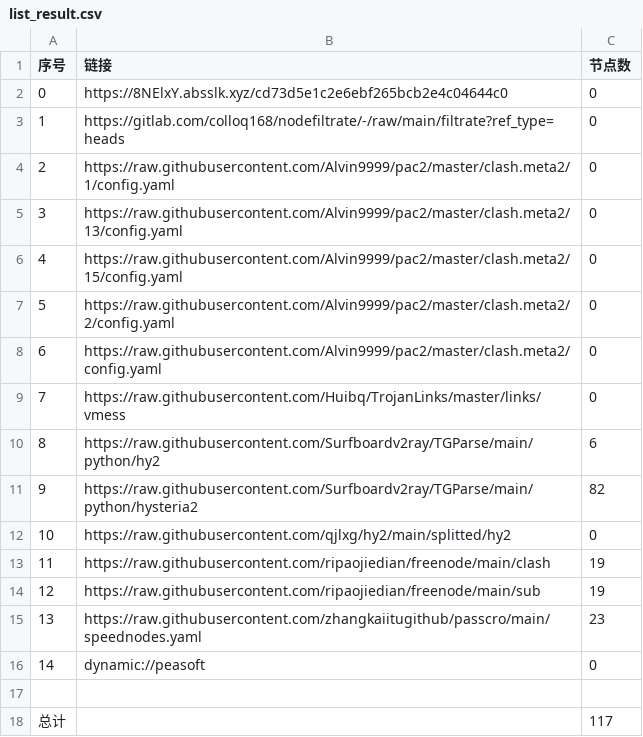
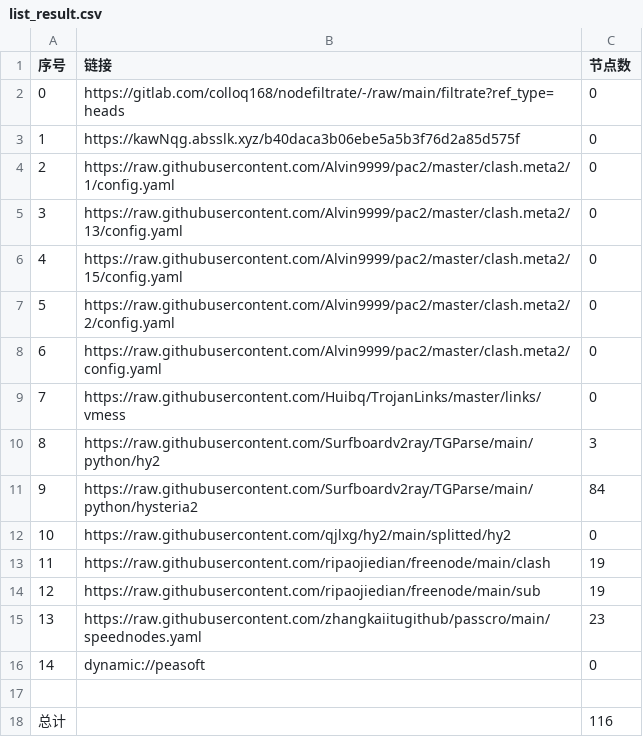
Before and after one commit to xiao99qiao/NoMoreWalls, a CSV file: list_result.csv, drawn as a sheet.

```diff
--- a/list_result.csv
+++ b/list_result.csv
@@ -1,4 +1,4 @@
 序号,链接,节点数
-0,https://8NElxY.absslk.xyz/cd73d5e1c2e6ebf265bcb2e4c04644c0,0
-1,https://gitlab.com/colloq168/nodefiltrate/-/raw/main/filtrate?ref_type=heads,0
+0,https://gitlab.com/colloq168/nodefiltrate/-/raw/main/filtrate?ref_type=heads,0
+1,https://kawNqg.absslk.xyz/b40daca3b06ebe5a5b3f76d2a85d575f,0
 2,https://raw.githubusercontent.com/Alvin9999/pac2/master/clash.meta2/1/config.yaml,0
@@ -9,4 +9,4 @@
 7,https://raw.githubusercontent.com/Huibq/TrojanLinks/master/links/vmess,0
-8,https://raw.githubusercontent.com/Surfboardv2ray/TGParse/main/python/hy2,6
-9,https://raw.githubusercontent.com/Surfboardv2ray/TGParse/main/python/hysteria2,82
+8,https://raw.githubusercontent.com/Surfboardv2ray/TGParse/main/python/hy2,3
+9,https://raw.githubusercontent.com/Surfboardv2ray/TGParse/main/python/hysteria2,84
 10,https://raw.githubusercontent.com/qjlxg/hy2/main/splitted/hy2,0
@@ -17,2 +17,2 @@
 
-总计,,117
+总计,,116
```
Also changed, not shown: 9 other files.
